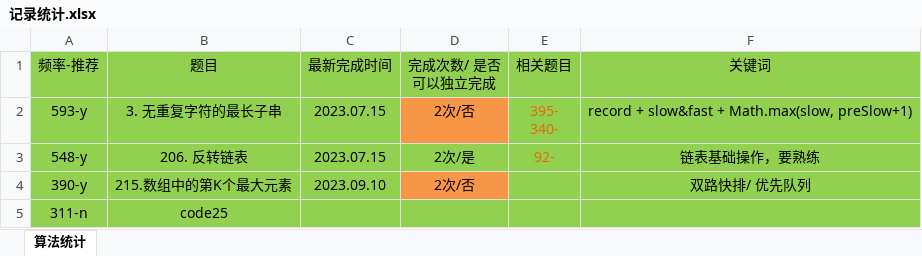
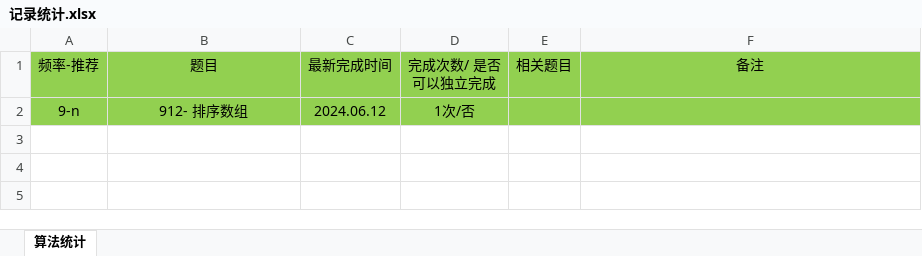
Before and after one commit to gmYuan/my_algo, an Excel workbook: 记录统计.xlsx, sheet 算法统计, drawn as a sheet; values as stored, in another font and other column widths than the file's, no borders; removed rows and columns are numbered as before the commit, all else as after; ↵ is a line break in a cell; the diff names each change by its address in the sheet, - before the commit and + after, or states it on an @@ line.

```diff
--- a/记录统计.xlsx (sheet 算法统计)
+++ b/记录统计.xlsx (sheet 算法统计)
-F1: 关键词
+F1: 备注
-row 2: 593-y | 3. 无重复字符的最长子串 | 2023.07.15 | 2次/否 | 395- ↵ 340- | record + slow&fast + Math.max(slow, preSlow+1)
-row 3: 548-y | 206. 反转链表 | 2023.07.15 | 2次/是 | 92- | 链表基础操作，要熟练
-row 4: 390-y | 215.数组中的第K个最大元素 | 2023.09.10 | 2次/否 |  | 双路快排/ 优先队列
-row 5: 311-n | code25
+row 2: 9-n | 912- 排序数组 | 2024.06.12 | 1次/否
```
Also changed, not shown: 3 other files.
